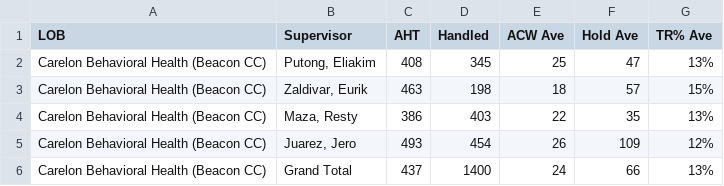
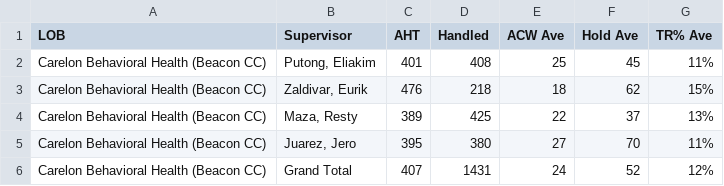
Before and after one commit to gayleF-cgs/AHT-interval, a CSV file: cbhccoverallAHT.csv, drawn as a sheet.

```diff
--- a/cbhccoverallAHT.csv
+++ b/cbhccoverallAHT.csv
@@ -1,6 +1,6 @@
 LOB,Supervisor,AHT,Handled,ACW Ave,Hold Ave,TR% Ave
-Carelon Behavioral Health (Beacon CC),"Putong, Eliakim",408,345,25,47,13%
-Carelon Behavioral Health (Beacon CC),"Zaldivar, Eurik",463,198,18,57,15%
-Carelon Behavioral Health (Beacon CC),"Maza, Resty",386,403,22,35,13%
-Carelon Behavioral Health (Beacon CC),"Juarez, Jero",493,454,26,109,12%
-Carelon Behavioral Health (Beacon CC),Grand Total,437,1400,24,66,13%
+Carelon Behavioral Health (Beacon CC),"Putong, Eliakim",401,408,25,45,11%
+Carelon Behavioral Health (Beacon CC),"Zaldivar, Eurik",476,218,18,62,15%
+Carelon Behavioral Health (Beacon CC),"Maza, Resty",389,425,22,37,13%
+Carelon Behavioral Health (Beacon CC),"Juarez, Jero",395,380,27,70,11%
+Carelon Behavioral Health (Beacon CC),Grand Total,407,1431,24,52,12%
```
Also changed, not shown: cbhcc.csv.
